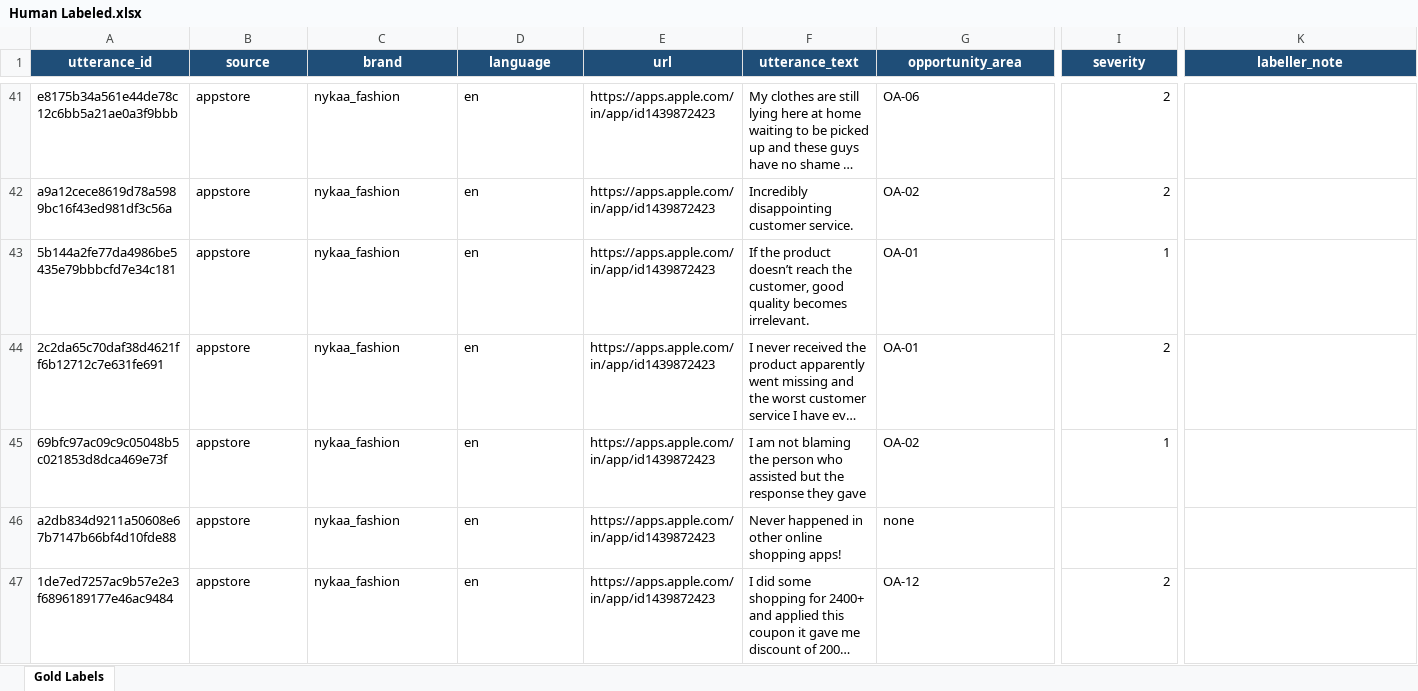
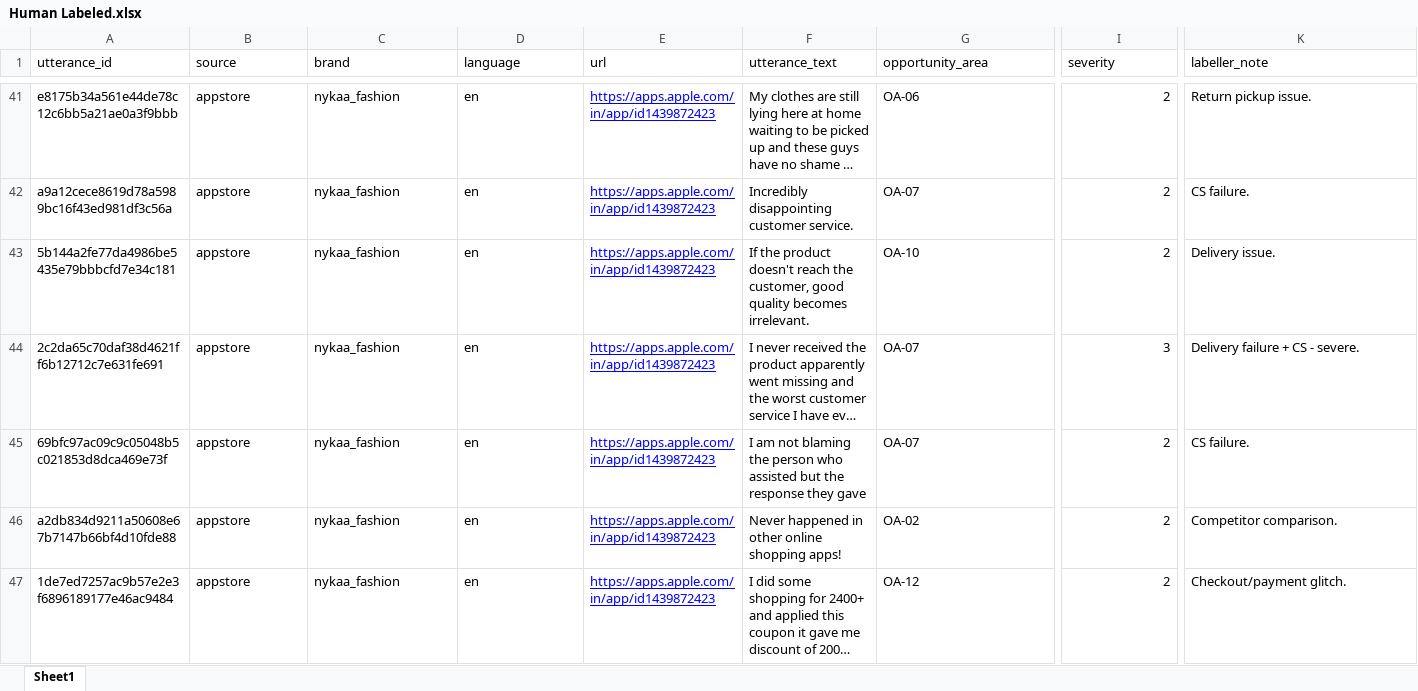
Before and after one commit to ambi2196-web/Scrapper-for-AJIO, an Excel workbook: data/gold/Human Labeled.xlsx, sheet Sheet1, drawn as a sheet; only a part is shown, gaps mark what is left out; long unchanged cells end in …; values as stored, in another font and other column widths than the file's, no borders; charts and pictures not drawn; the diff covers the shown part only; the diff names each change by its address in the sheet, - before the commit and + after, or states it on an @@ line.

```diff
--- a/data/gold/Human Labeled.xlsx (sheet Sheet1)
+++ b/data/gold/Human Labeled.xlsx (sheet Sheet1)
-sheet tab: Gold Labels
+sheet tab: Sheet1
@@ A1:K1 fill: #1F4E78 → none, bold: on → off, text colour: #FFFFFF → black, alignment: center → left @@
@@ E41:E47 underline: off → on, text colour: black → #0000FF @@
-K41 (labeller_note): (empty)
+K41 (labeller_note): Return pickup issue.
-G42 (opportunity_area): OA-02
+G42 (opportunity_area): OA-07
-K42 (labeller_note): (empty)
+K42 (labeller_note): CS failure.
-F43 (utterance_text): …the product doesn’t reach the…
+F43 (utterance_text): …the product doesn't reach the…
-G43 (opportunity_area): OA-01
+G43 (opportunity_area): OA-10
-I43 (severity): 1
+I43 (severity): 2
-K43 (labeller_note): (empty)
+K43 (labeller_note): Delivery issue.
-G44 (opportunity_area): OA-01
+G44 (opportunity_area): OA-07
-I44 (severity): 2
+I44 (severity): 3
-K44 (labeller_note): (empty)
+K44 (labeller_note): Delivery failure + CS - severe.
-G45 (opportunity_area): OA-02
+G45 (opportunity_area): OA-07
-I45 (severity): 1
+I45 (severity): 2
-K45 (labeller_note): (empty)
+K45 (labeller_note): CS failure.
-G46 (opportunity_area): none
+G46 (opportunity_area): OA-02
-I46 (severity): (empty)
+I46 (severity): 2
-K46 (labeller_note): (empty)
+K46 (labeller_note): Competitor comparison.
-K47 (labeller_note): (empty)
+K47 (labeller_note): Checkout/payment glitch.
```
Also changed, not shown: 175 edited cells and cell formats elsewhere in this sheet, charts or pictures, 7 other files.
